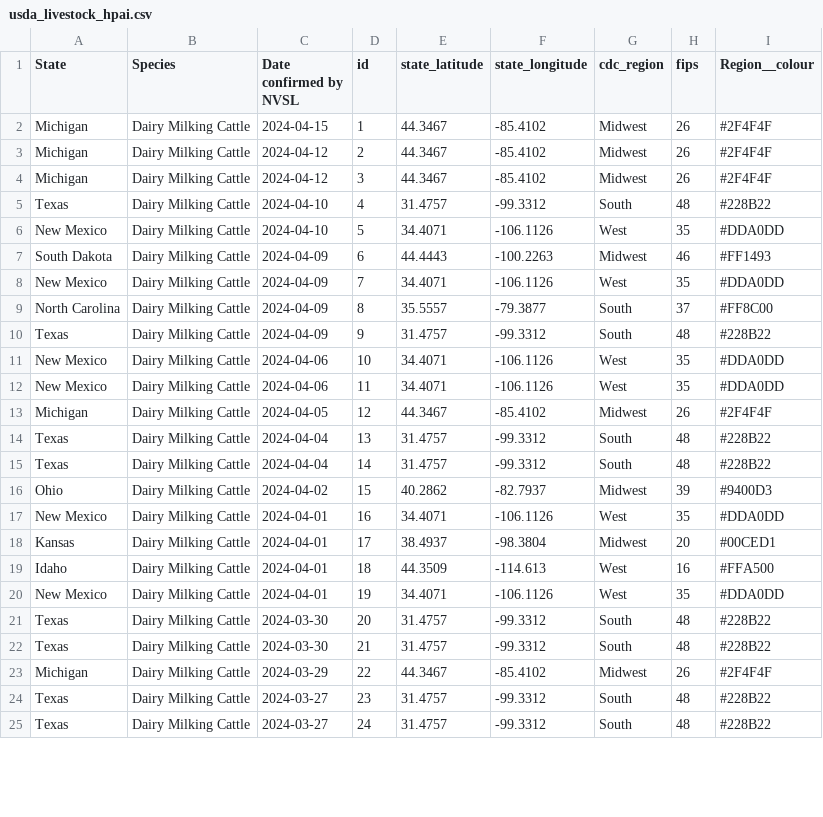
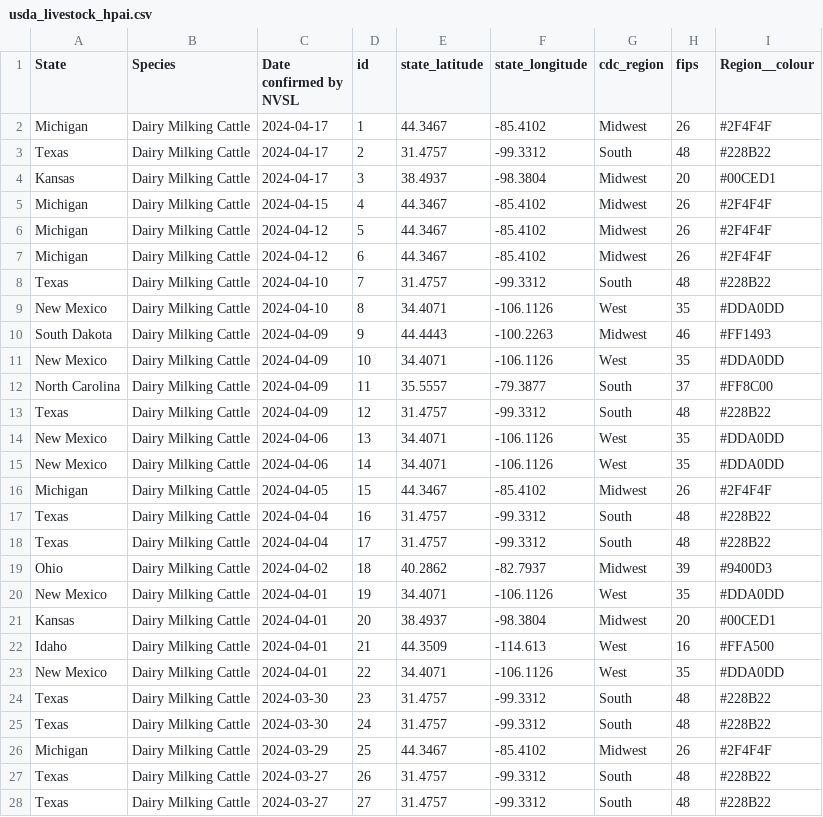
Before and after one commit to genomicepi/HPAI-Livestock, a CSV file: usda_livestock_hpai.csv, drawn as a sheet; only a part is shown; the diff covers the shown part only.

Commit message:
update 2024-04-19

```diff
--- a/usda_livestock_hpai.csv
+++ b/usda_livestock_hpai.csv
@@ -1,25 +1,28 @@
 State,Species,Date confirmed by NVSL,id,state_latitude,state_longitude,cdc_region,fips,Region__colour
-Michigan,Dairy Milking Cattle,2024-04-15,1,44.3467,-85.4102,Midwest,26,#2F4F4F
-Michigan,Dairy Milking Cattle,2024-04-12,2,44.3467,-85.4102,Midwest,26,#2F4F4F
-Michigan,Dairy Milking Cattle,2024-04-12,3,44.3467,-85.4102,Midwest,26,#2F4F4F
-Texas,Dairy Milking Cattle,2024-04-10,4,31.4757,-99.3312,South,48,#228B22
-New Mexico,Dairy Milking Cattle,2024-04-10,5,34.4071,-106.1126,West,35,#DDA0DD
-South Dakota,Dairy Milking Cattle,2024-04-09,6,44.4443,-100.2263,Midwest,46,#FF1493
-New Mexico,Dairy Milking Cattle,2024-04-09,7,34.4071,-106.1126,West,35,#DDA0DD
-North Carolina,Dairy Milking Cattle,2024-04-09,8,35.5557,-79.3877,South,37,#FF8C00
-Texas,Dairy Milking Cattle,2024-04-09,9,31.4757,-99.3312,South,48,#228B22
-New Mexico,Dairy Milking Cattle,2024-04-06,10,34.4071,-106.1126,West,35,#DDA0DD
-New Mexico,Dairy Milking Cattle,2024-04-06,11,34.4071,-106.1126,West,35,#DDA0DD
-Michigan,Dairy Milking Cattle,2024-04-05,12,44.3467,-85.4102,Midwest,26,#2F4F4F
-Texas,Dairy Milking Cattle,2024-04-04,13,31.4757,-99.3312,South,48,#228B22
-Texas,Dairy Milking Cattle,2024-04-04,14,31.4757,-99.3312,South,48,#228B22
-Ohio,Dairy Milking Cattle,2024-04-02,15,40.2862,-82.7937,Midwest,39,#9400D3
-New Mexico,Dairy Milking Cattle,2024-04-01,16,34.4071,-106.1126,West,35,#DDA0DD
-Kansas,Dairy Milking Cattle,2024-04-01,17,38.4937,-98.3804,Midwest,20,#00CED1
-Idaho,Dairy Milking Cattle,2024-04-01,18,44.3509,-114.613,West,16,#FFA500
+Michigan,Dairy Milking Cattle,2024-04-17,1,44.3467,-85.4102,Midwest,26,#2F4F4F
+Texas,Dairy Milking Cattle,2024-04-17,2,31.4757,-99.3312,South,48,#228B22
+Kansas,Dairy Milking Cattle,2024-04-17,3,38.4937,-98.3804,Midwest,20,#00CED1
+Michigan,Dairy Milking Cattle,2024-04-15,4,44.3467,-85.4102,Midwest,26,#2F4F4F
+Michigan,Dairy Milking Cattle,2024-04-12,5,44.3467,-85.4102,Midwest,26,#2F4F4F
+Michigan,Dairy Milking Cattle,2024-04-12,6,44.3467,-85.4102,Midwest,26,#2F4F4F
+Texas,Dairy Milking Cattle,2024-04-10,7,31.4757,-99.3312,South,48,#228B22
+New Mexico,Dairy Milking Cattle,2024-04-10,8,34.4071,-106.1126,West,35,#DDA0DD
+South Dakota,Dairy Milking Cattle,2024-04-09,9,44.4443,-100.2263,Midwest,46,#FF1493
+New Mexico,Dairy Milking Cattle,2024-04-09,10,34.4071,-106.1126,West,35,#DDA0DD
+North Carolina,Dairy Milking Cattle,2024-04-09,11,35.5557,-79.3877,South,37,#FF8C00
+Texas,Dairy Milking Cattle,2024-04-09,12,31.4757,-99.3312,South,48,#228B22
+New Mexico,Dairy Milking Cattle,2024-04-06,13,34.4071,-106.1126,West,35,#DDA0DD
+New Mexico,Dairy Milking Cattle,2024-04-06,14,34.4071,-106.1126,West,35,#DDA0DD
+Michigan,Dairy Milking Cattle,2024-04-05,15,44.3467,-85.4102,Midwest,26,#2F4F4F
+Texas,Dairy Milking Cattle,2024-04-04,16,31.4757,-99.3312,South,48,#228B22
+Texas,Dairy Milking Cattle,2024-04-04,17,31.4757,-99.3312,South,48,#228B22
+Ohio,Dairy Milking Cattle,2024-04-02,18,40.2862,-82.7937,Midwest,39,#9400D3
 New Mexico,Dairy Milking Cattle,2024-04-01,19,34.4071,-106.1126,West,35,#DDA0DD
-Texas,Dairy Milking Cattle,2024-03-30,20,31.4757,-99.3312,South,48,#228B22
-Texas,Dairy Milking Cattle,2024-03-30,21,31.4757,-99.3312,South,48,#228B22
-Michigan,Dairy Milking Cattle,2024-03-29,22,44.3467,-85.4102,Midwest,26,#2F4F4F
-Texas,Dairy Milking Cattle,2024-03-27,23,31.4757,-99.3312,South,48,#228B22
-Texas,Dairy Milking Cattle,2024-03-27,24,31.4757,-99.3312,South,48,#228B22
+Kansas,Dairy Milking Cattle,2024-04-01,20,38.4937,-98.3804,Midwest,20,#00CED1
+Idaho,Dairy Milking Cattle,2024-04-01,21,44.3509,-114.613,West,16,#FFA500
+New Mexico,Dairy Milking Cattle,2024-04-01,22,34.4071,-106.1126,West,35,#DDA0DD
+Texas,Dairy Milking Cattle,2024-03-30,23,31.4757,-99.3312,South,48,#228B22
+Texas,Dairy Milking Cattle,2024-03-30,24,31.4757,-99.3312,South,48,#228B22
+Michigan,Dairy Milking Cattle,2024-03-29,25,44.3467,-85.4102,Midwest,26,#2F4F4F
+Texas,Dairy Milking Cattle,2024-03-27,26,31.4757,-99.3312,South,48,#228B22
+Texas,Dairy Milking Cattle,2024-03-27,27,31.4757,-99.3312,South,48,#228B22
```
Also changed, not shown: 5 edited cells elsewhere in this file.
